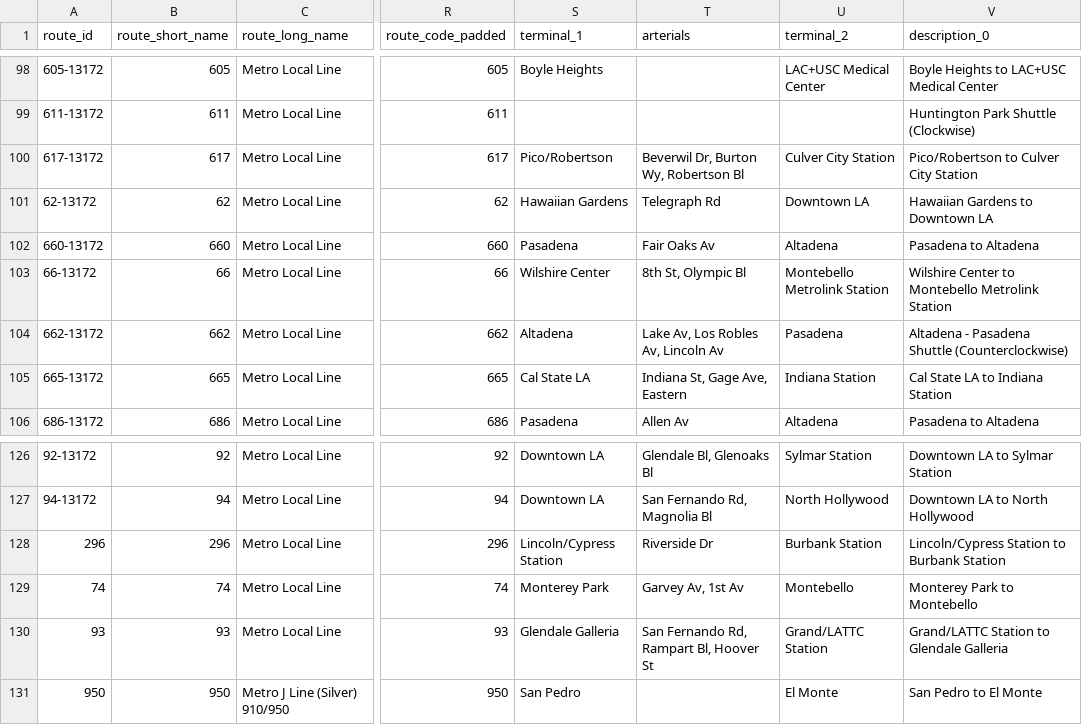
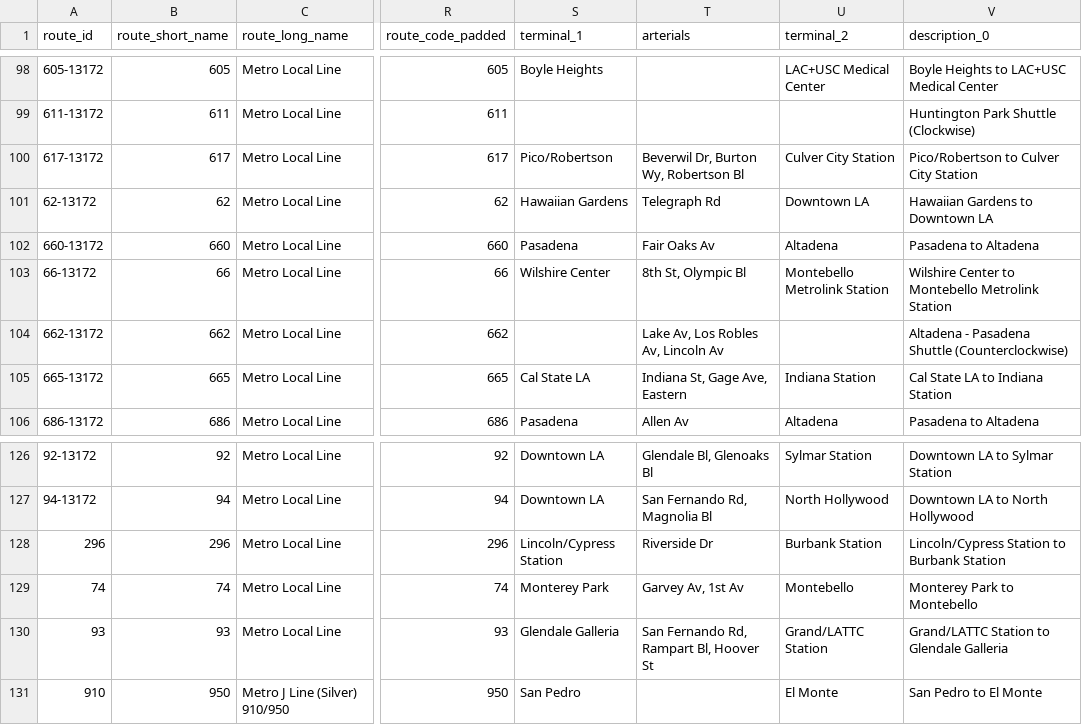
Before and after one commit to LACMTA/los-angeles-regional-gtfs, a CSV file: .scripts/route_overview.csv, drawn as a sheet; only a part is shown, gaps mark what is left out; the diff names each change by its address in the sheet, - before the commit and + after, or states it on an @@ line.

Commit message:
route description updates

```diff
--- a/.scripts/route_overview.csv
+++ b/.scripts/route_overview.csv
-S104 (terminal_1): Altadena
+S104 (terminal_1): (empty)
-U104 (terminal_2): Pasadena
+U104 (terminal_2): (empty)
-A131 (route_id): 950
+A131 (route_id): 910
```
